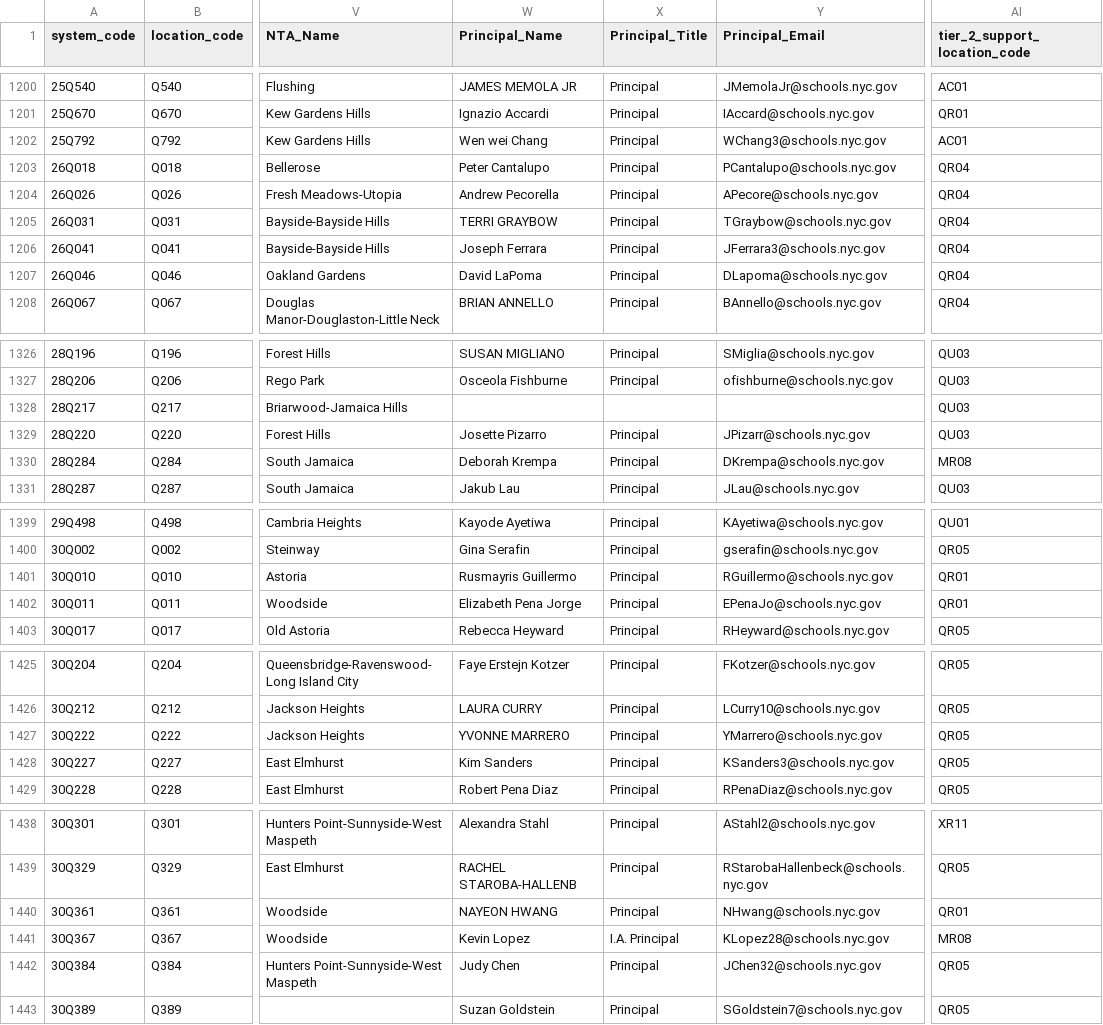
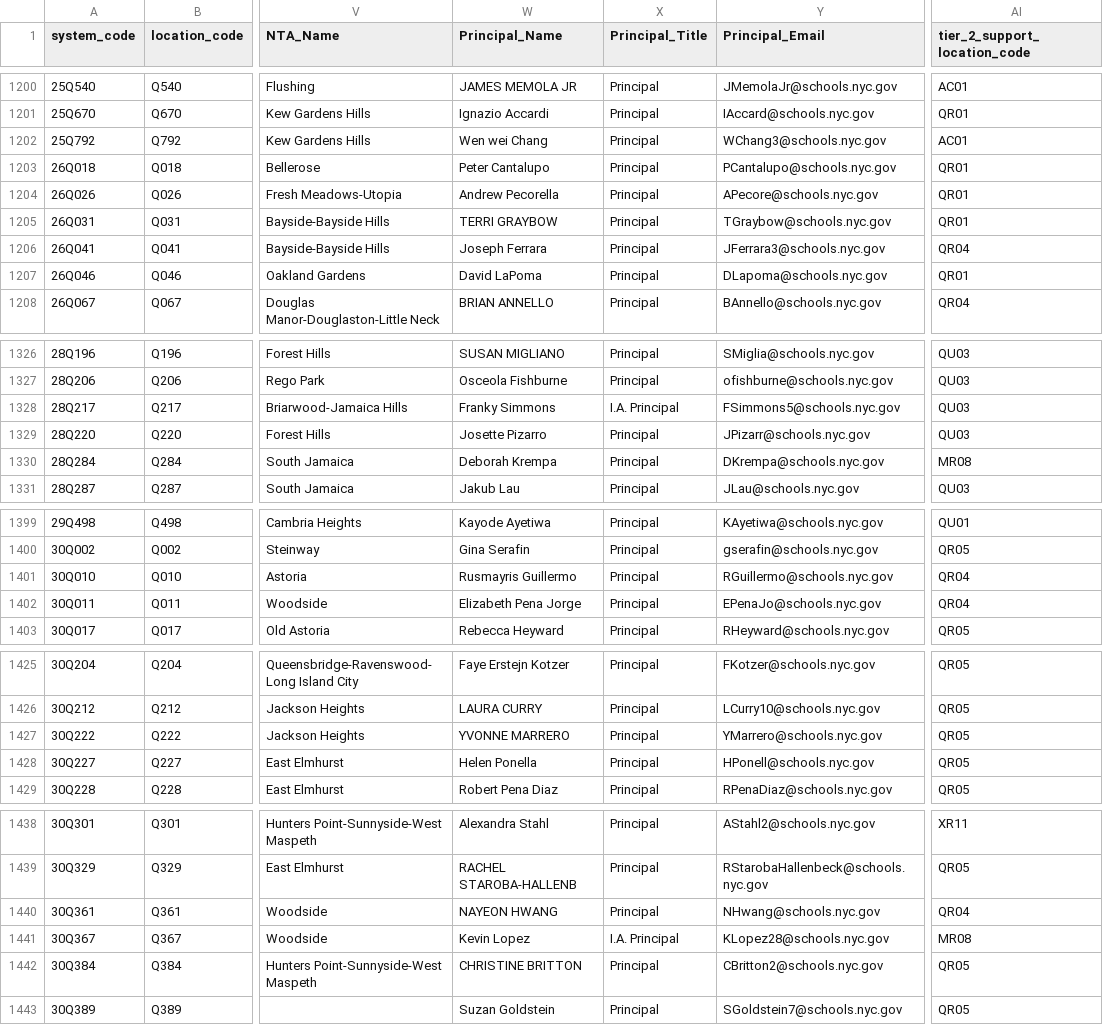
Before and after one commit to dsimoes-doe/LCGMS, a CSV file: LCGMSSupertableTEXT.csv, drawn as a sheet; only a part is shown, gaps mark what is left out; the diff covers the shown part only; the diff names each change by its address in the sheet, - before the commit and + after, or states it on an @@ line.

Commit message:
Update LCGMSSupertableTEXT.csv

```diff
--- a/LCGMSSupertableTEXT.csv
+++ b/LCGMSSupertableTEXT.csv
-AI1203:AI1205 (tier_2_support_location_code): QR04
+AI1203:AI1205 (tier_2_support_location_code): QR01
-AI1207 (tier_2_support_location_code): QR04
+AI1207 (tier_2_support_location_code): QR01
-W1328 (Principal_Name): (empty)
+W1328 (Principal_Name): Franky Simmons
-X1328 (Principal_Title): (empty)
+X1328 (Principal_Title): I.A. Principal
-Y1328 (Principal_Email): (empty)
+Y1328 (Principal_Email): FSimmons5@schools.nyc.gov
-AI1401:AI1402 (tier_2_support_location_code): QR01
+AI1401:AI1402 (tier_2_support_location_code): QR04
-W1428 (Principal_Name): Kim Sanders
+W1428 (Principal_Name): Helen Ponella
-Y1428 (Principal_Email): KSanders3@schools.nyc.gov
+Y1428 (Principal_Email): HPonell@schools.nyc.gov
-AI1440 (tier_2_support_location_code): QR01
+AI1440 (tier_2_support_location_code): QR04
-W1442 (Principal_Name): Judy Chen
+W1442 (Principal_Name): CHRISTINE BRITTON
-Y1442 (Principal_Email): JChen32@schools.nyc.gov
+Y1442 (Principal_Email): CBritton2@schools.nyc.gov
```
Also changed, not shown: 6 edited cells elsewhere in this file.
